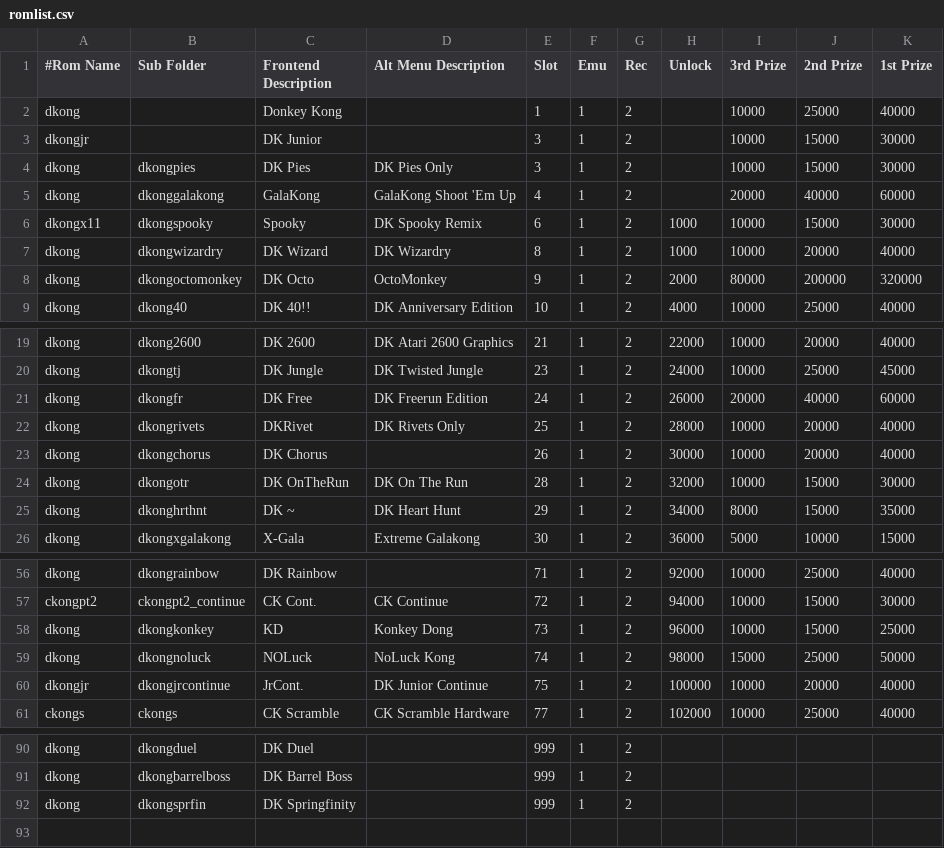
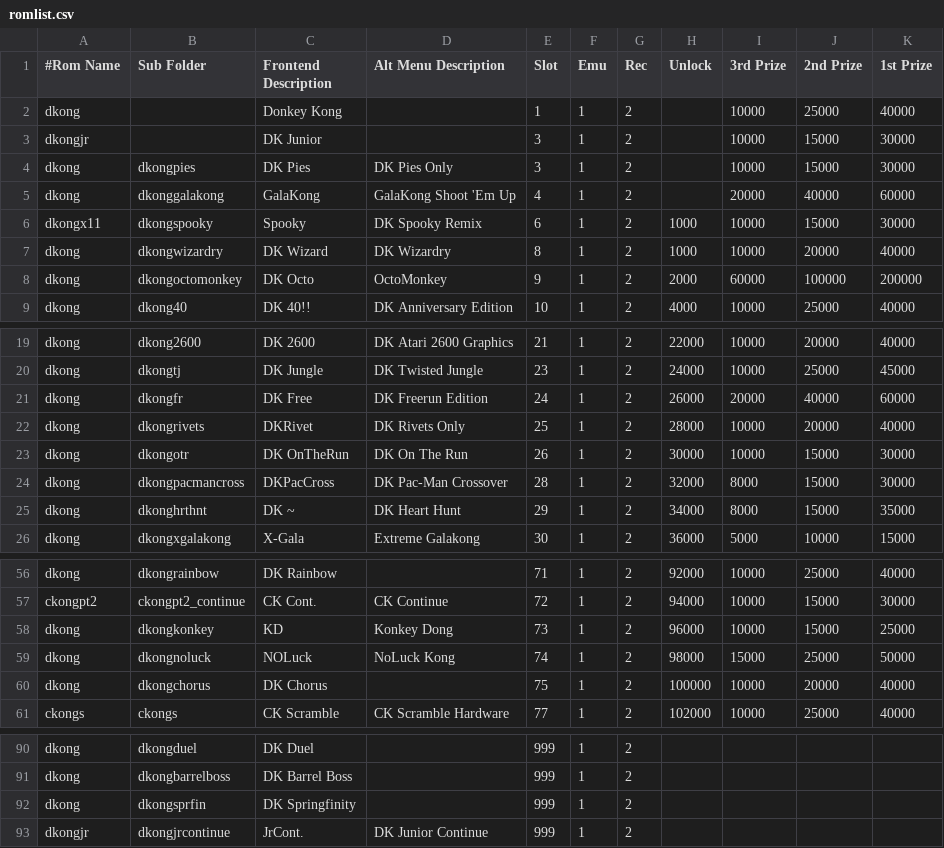
Before and after one commit to 10yard/dkafe, a CSV file: romlist.csv, drawn as a sheet; only a part is shown, gaps mark what is left out.

```diff
--- a/romlist.csv
+++ b/romlist.csv
@@ -7,3 +7,3 @@ dkongx11,dkongspooky,Spooky,DK Spooky Remix,6,1,2,1000,10000,15000,30000
 dkong,dkongwizardry,DK Wizard,DK Wizardry,8,1,2,1000,10000,20000,40000
-dkong,dkongoctomonkey,DK Octo,OctoMonkey,9,1,2,2000,80000,200000,320000
+dkong,dkongoctomonkey,DK Octo,OctoMonkey,9,1,2,2000,60000,100000,200000
 dkong,dkong40,DK 40!!,DK Anniversary Edition,10,1,2,4000,10000,25000,40000
@@ -22,4 +22,4 @@ dkong,dkongfr,DK Free,DK Freerun Edition,24,1,2,26000,20000,40000,60000
 dkong,dkongrivets,DKRivet,DK Rivets Only,25,1,2,28000,10000,20000,40000
-dkong,dkongchorus,DK Chorus,,26,1,2,30000,10000,20000,40000
-dkong,dkongotr,DK OnTheRun,DK On The Run,28,1,2,32000,10000,15000,30000
+dkong,dkongotr,DK OnTheRun,DK On The Run,26,1,2,30000,10000,15000,30000
+dkong,dkongpacmancross,DKPacCross,DK Pac-Man Crossover,28,1,2,32000,8000,15000,30000
 dkong,dkonghrthnt,DK ~,DK Heart Hunt,29,1,2,34000,8000,15000,35000
@@ -59,3 +59,3 @@ dkong,dkongkonkey,KD,Konkey Dong,73,1,2,96000,10000,15000,25000
 dkong,dkongnoluck,NOLuck,NoLuck Kong,74,1,2,98000,15000,25000,50000
-dkongjr,dkongjrcontinue,JrCont.,DK Junior Continue,75,1,2,100000,10000,20000,40000
+dkong,dkongchorus,DK Chorus,,75,1,2,100000,10000,20000,40000
 ckongs,ckongs,CK Scramble,CK Scramble Hardware,77,1,2,102000,10000,25000,40000
@@ -92 +92,2 @@ dkong,dkongbarrelboss,DK Barrel Boss,,999,1,2,,,,
 dkong,dkongsprfin,DK Springfinity,,999,1,2,,,,
+dkongjr,dkongjrcontinue,JrCont.,DK Junior Continue,999,1,2,,,,
```
Also changed, not shown: 44 other files.
